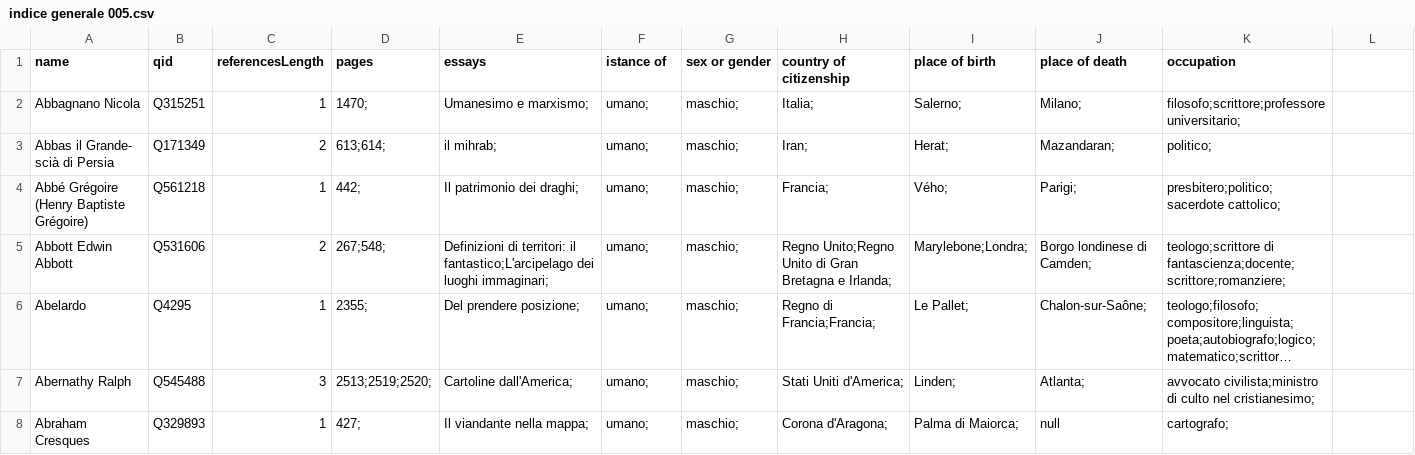
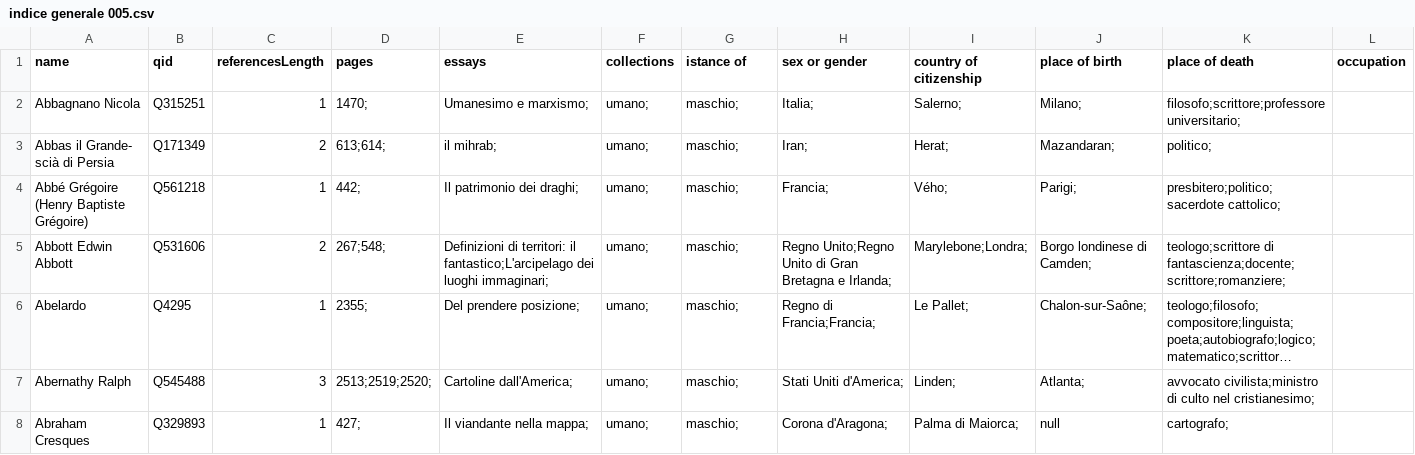
Before and after one commit to densitydesign/atlante-calvino-scripts, a CSV file: saggi/data/indice generale 005.csv, drawn as a sheet; only a part is shown; long unchanged cells end in ….

```diff
--- a/saggi/data/indice generale 005.csv
+++ b/saggi/data/indice generale 005.csv
@@ -1,2 +1,2 @@
-"name","qid","referencesLength","pages","essays","istance of","sex or gender","country of citizenship","place of birth","place of death","occupation"
+"name","qid","referencesLength","pages","essays","collections","istance of","sex or gender","country of citizenship","place of birth","place of death","occupation"
 "Abbagnano Nicola","Q315251","1","1470;","Umanesimo e marxismo;","umano;","maschio;","Italia;","Salerno;","Milano;","filosofo;scrittore;professore universitario;"
```
Also changed, not shown: 3 other files.
